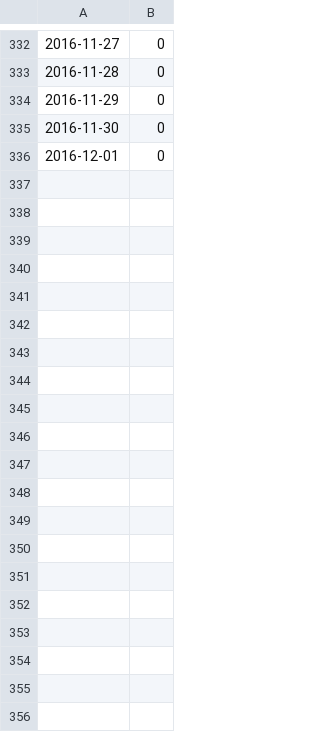
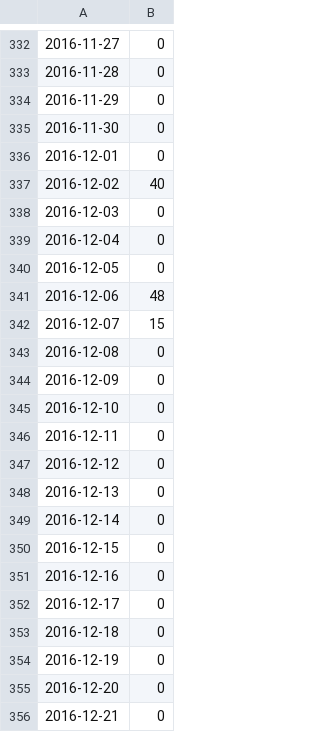
Before and after one commit to funvill/data.abluestar.com, a CSV file: 2016/data/lastfm.csv, drawn as a sheet; only a part is shown, gaps mark what is left out; the diff covers the shown part only; the diff names each change by its address in the sheet, - before the commit and + after, or states it on an @@ line.

```diff
--- a/2016/data/lastfm.csv
+++ b/2016/data/lastfm.csv
+row 337: 2016-12-02 | 40
+row 338: 2016-12-03 | 0
+row 339: 2016-12-04 | 0
+row 340: 2016-12-05 | 0
+row 341: 2016-12-06 | 48
+row 342: 2016-12-07 | 15
+row 343: 2016-12-08 | 0
+row 344: 2016-12-09 | 0
+row 345: 2016-12-10 | 0
+row 346: 2016-12-11 | 0
+row 347: 2016-12-12 | 0
+row 348: 2016-12-13 | 0
+row 349: 2016-12-14 | 0
+row 350: 2016-12-15 | 0
+row 351: 2016-12-16 | 0
+row 352: 2016-12-17 | 0
+row 353: 2016-12-18 | 0
+row 354: 2016-12-19 | 0
+row 355: 2016-12-20 | 0
+row 356: 2016-12-21 | 0
```
Also changed, not shown: 10 added rows elsewhere in this file, 2016/data/foursquare.csv, 2016/data/netflix.csv, 36 other files.
